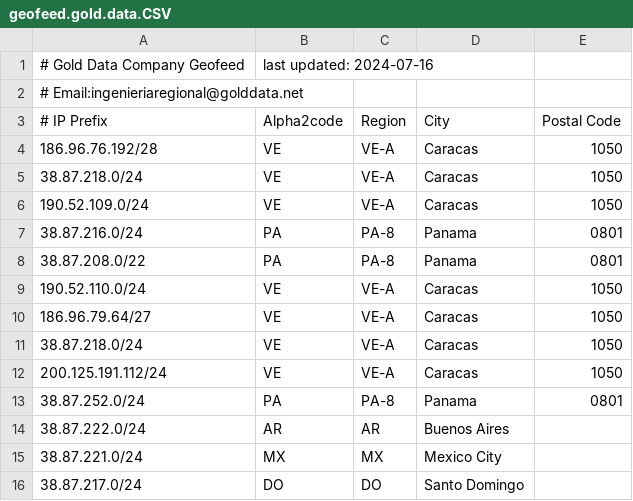
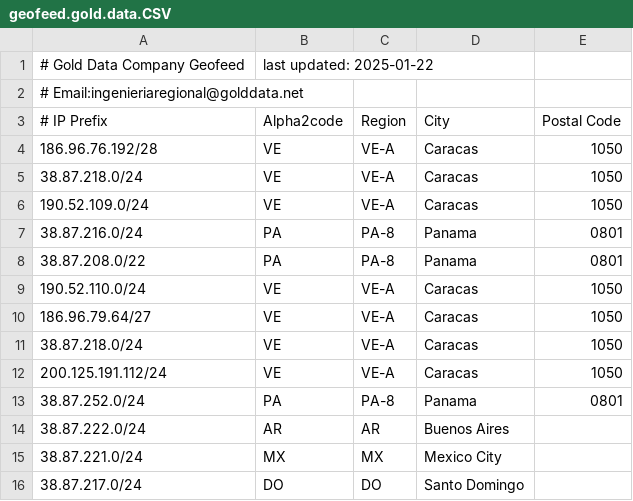
Before and after one commit to GeoFeedGD/geofeed.gold.data.CSV, a CSV file: geofeed.gold.data.CSV, drawn as a sheet.

Commit message:
Update geofeed.gold.data.CSV

```diff
--- a/geofeed.gold.data.CSV
+++ b/geofeed.gold.data.CSV
@@ -1,2 +1,2 @@
-# Gold Data Company Geofeed, last updated: 2024-07-16
+# Gold Data Company Geofeed, last updated: 2025-01-22
 # Email:ingenieriaregional@golddata.net
```
